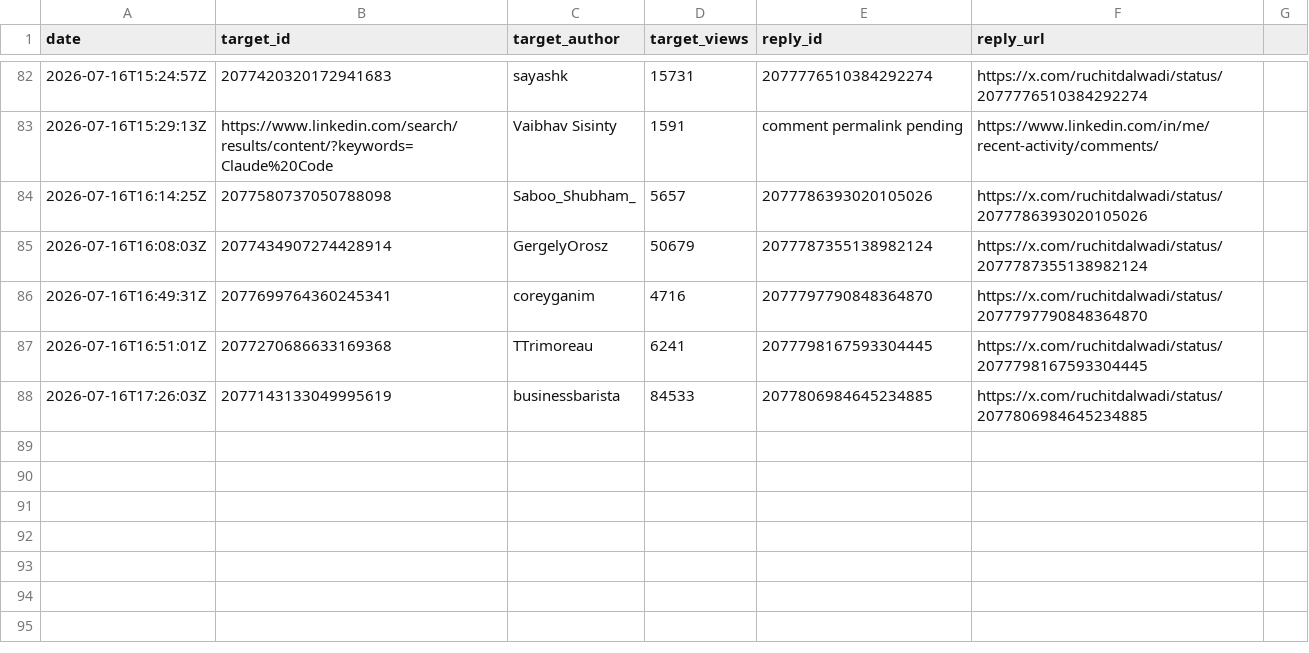
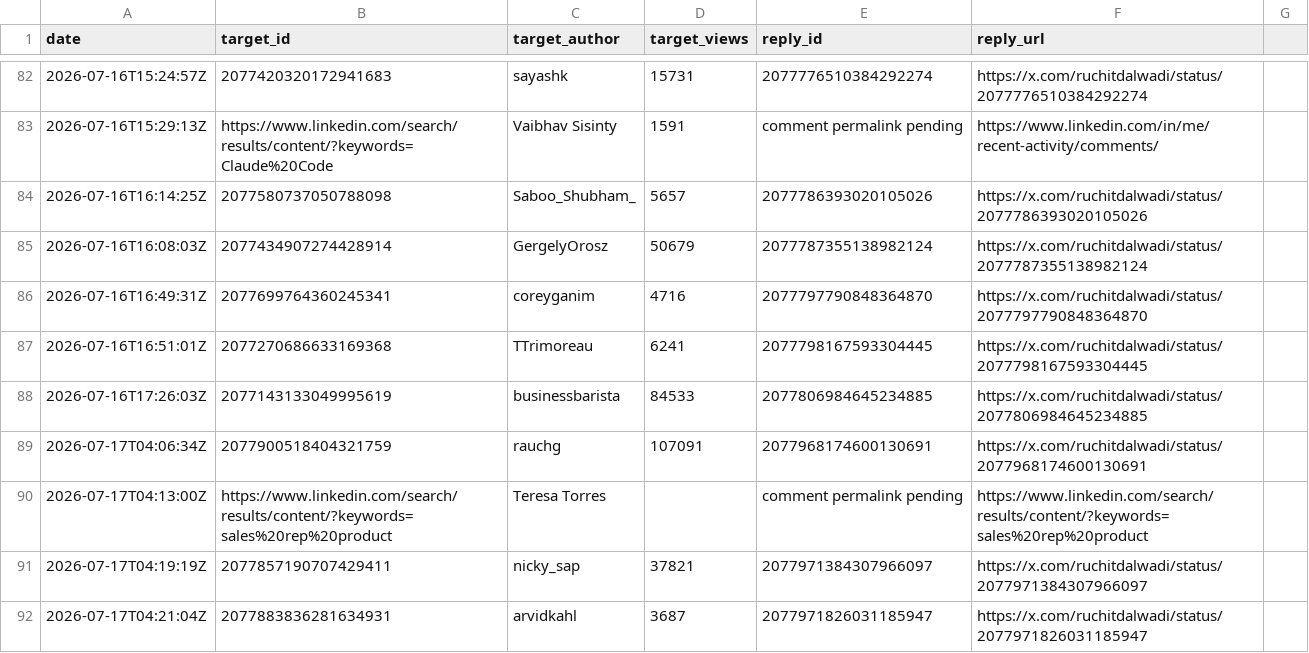
Before and after one commit to Ruchit1395/ruchitdalwadi-com, a CSV file: distribution/first-ten-customers-for-a-b2b-ai-startup/replied-log.csv, drawn as a sheet; only a part is shown, gaps mark what is left out; the diff names each change by its address in the sheet, - before the commit and + after, or states it on an @@ line.

Commit message:
Log July 17 comment session

```diff
--- a/distribution/first-ten-customers-for-a-b2b-ai-startup/replied-log.csv
+++ b/distribution/first-ten-customers-for-a-b2b-ai-startup/replied-log.csv
+row 89: 2026-07-17T04:06:34Z | 2077900518404321759 | rauchg | 107091 | 2077968174600130691 | https://x.com/ruchitdalwadi/status/2077968174600130691
+row 90: 2026-07-17T04:13:00Z | https://www.linkedin.com/search/results/content/?keywords=sales%20rep%20product | Teresa Torres |  | comment permalink pending | https://www.linkedin.com/search/results/content/?keywords=sales%20rep%20product
+row 91: 2026-07-17T04:19:19Z | 2077857190707429411 | nicky_sap | 37821 | 2077971384307966097 | https://x.com/ruchitdalwadi/status/2077971384307966097
+row 92: 2026-07-17T04:21:04Z | 2077883836281634931 | arvidkahl | 3687 | 2077971826031185947 | https://x.com/ruchitdalwadi/status/2077971826031185947
```
Also changed, not shown: 2 other files.
